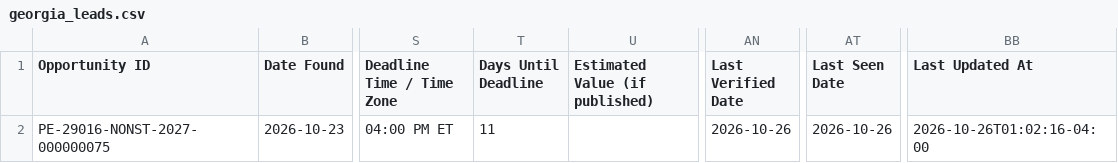
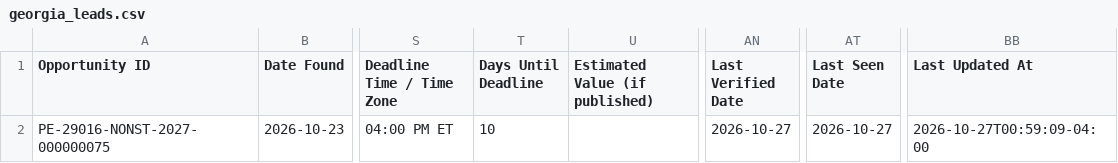
Before and after one commit to udaykiranv05/OppNexa_Georgia, a CSV file: data/georgia_leads.csv, drawn as a sheet; only a part is shown, gaps mark what is left out; the diff names each change by its address in the sheet, - before the commit and + after, or states it on an @@ line.

```diff
--- a/data/georgia_leads.csv
+++ b/data/georgia_leads.csv
-T2 (Days Until Deadline): 11
+T2 (Days Until Deadline): 10
-AN2 (Last Verified Date): 2026-10-26
+AN2 (Last Verified Date): 2026-10-27
-AT2 (Last Seen Date): 2026-10-26
+AT2 (Last Seen Date): 2026-10-27
-BB2 (Last Updated At): 2026-10-26T01:02:16-04:00
+BB2 (Last Updated At): 2026-10-27T00:59:09-04:00
```
Also changed, not shown: 2 other files.
